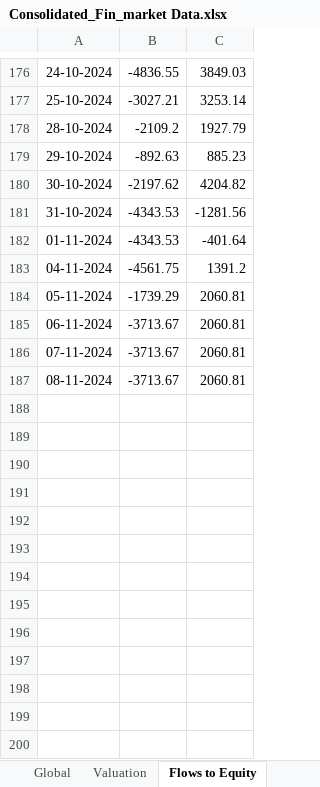
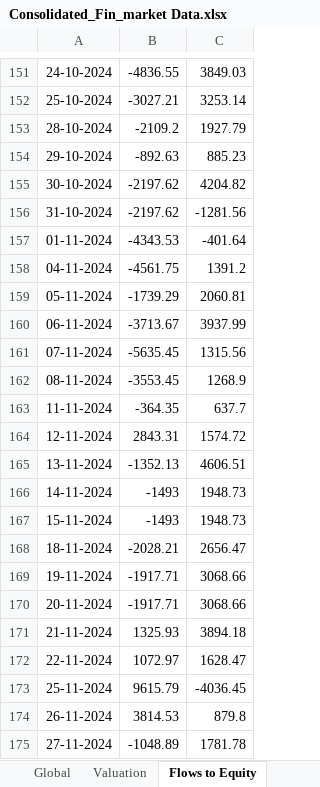
Before and after one commit to a0pawar/Financial-Markets-Dashboard, an Excel workbook: Consolidated_Fin_market Data.xlsx, sheet Flows to Equity, drawn as a sheet; only a part is shown, gaps mark what is left out; values as stored, in another font and other column widths than the file's, no borders; addresses are those after the commit; the diff covers the shown part only; the diff names each change by its address in the sheet, - before the commit and + after, or states it on an @@ line.

```diff
--- a/Consolidated_Fin_market Data.xlsx (sheet Flows to Equity)
+++ b/Consolidated_Fin_market Data.xlsx (sheet Flows to Equity)
-B156: -4343.53
+B156: -2197.62
-C160: 2060.81
+C160: 3937.99
-B161: -3713.67
+B161: -5635.45
-C161: 2060.81
+C161: 1315.56
-B162: -3713.67
+B162: -3553.45
-C162: 2060.81
+C162: 1268.9
+row 163: 11-11-2024 | -364.35 | 637.7
+row 164: 12-11-2024 | 2843.31 | 1574.72
+row 165: 13-11-2024 | -1352.13 | 4606.51
+row 166: 14-11-2024 | -1493 | 1948.73
+row 167: 15-11-2024 | -1493 | 1948.73
+row 168: 18-11-2024 | -2028.21 | 2656.47
+row 169: 19-11-2024 | -1917.71 | 3068.66
+row 170: 20-11-2024 | -1917.71 | 3068.66
+row 171: 21-11-2024 | 1325.93 | 3894.18
+row 172: 22-11-2024 | 1072.97 | 1628.47
+row 173: 25-11-2024 | 9615.79 | -4036.45
+row 174: 26-11-2024 | 3814.53 | 879.8
+row 175: 27-11-2024 | -1048.89 | 1781.78
```
Also changed, not shown: 12 added rows, 25 removed rows and 2 edited cells elsewhere in this sheet, sheet Benchmark &Broad, sheet Market Impact tracker, sheet Sectoral, sheet Valuation, sheet Financial Stress, sheet Global, 1 more sheet, formulas that keep their value, 1 other file.
